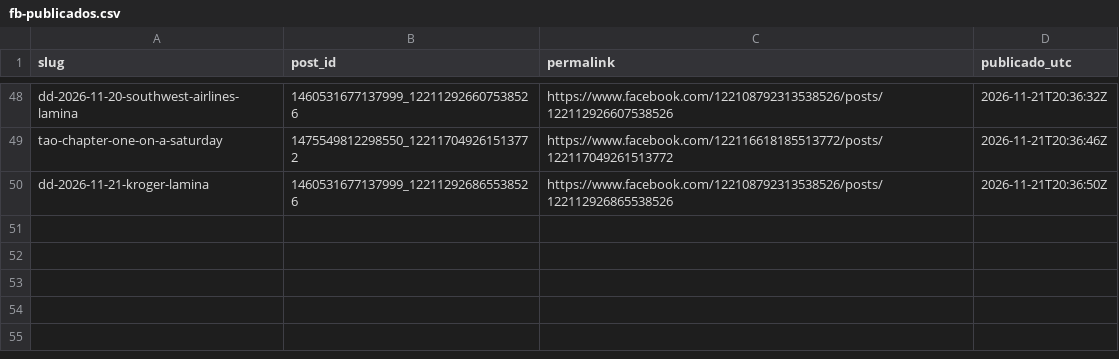
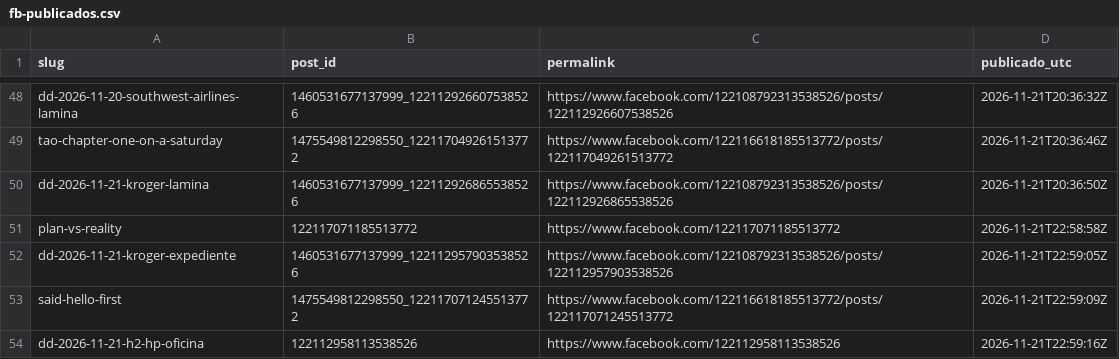
Before and after one commit to hardlypythonnmr/cpe-engine, a CSV file: earn/naos/motor/instagram/fb-publicados.csv, drawn as a sheet; only a part is shown, gaps mark what is left out.

Commit message:
fb-pagina: 2026-11-21T22:59Z

```diff
--- a/earn/naos/motor/instagram/fb-publicados.csv
+++ b/earn/naos/motor/instagram/fb-publicados.csv
@@ -50 +50,5 @@ tao-chapter-one-on-a-saturday,1475549812298550_122117049261513772,https://www.fa
 dd-2026-11-21-kroger-lamina,1460531677137999_122112926865538526,https://www.facebook.com/122108792313538526/posts/122112926865538526,2026-11-21T20:36:50Z
+plan-vs-reality,122117071185513772,https://www.facebook.com/122117071185513772,2026-11-21T22:58:58Z
+dd-2026-11-21-kroger-expediente,1460531677137999_122112957903538526,https://www.facebook.com/122108792313538526/posts/122112957903538526,2026-11-21T22:59:05Z
+said-hello-first,1475549812298550_122117071245513772,https://www.facebook.com/122116618185513772/posts/122117071245513772,2026-11-21T22:59:09Z
+dd-2026-11-21-h2-hp-oficina,122112958113538526,https://www.facebook.com/122112958113538526,2026-11-21T22:59:16Z
```
